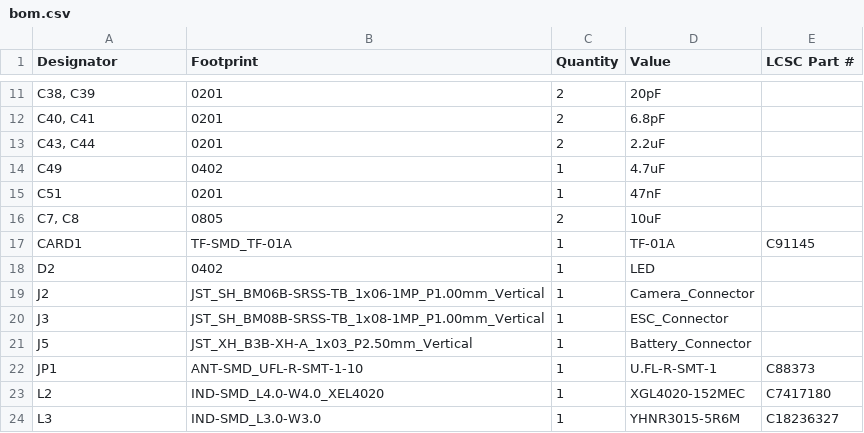
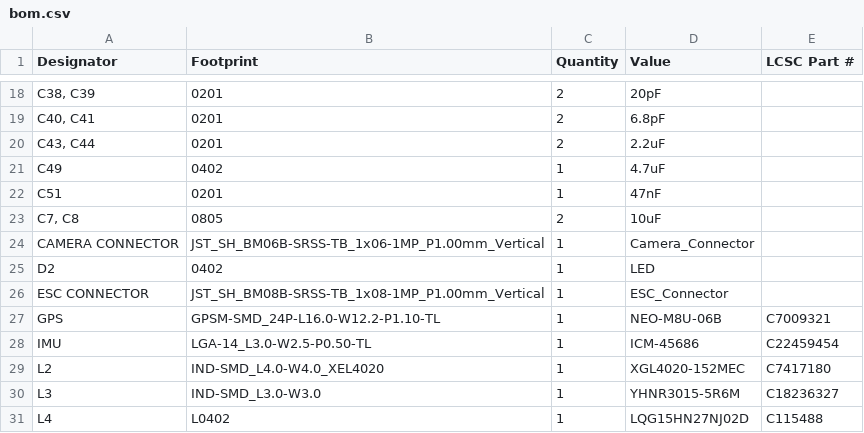
Before and after one commit to ReyanshS11/Flight-Controller, a CSV file: production/bom.csv, drawn as a sheet; only a part is shown, gaps mark what is left out; the shorter side is filled out with more unchanged rows; the diff covers the shown part only.

```diff
--- a/production/bom.csv
+++ b/production/bom.csv
@@ -16,8 +23,7 @@ C51,0201,1,47nF,
 "C7, C8",0805,2,10uF,
-CARD1,TF-SMD_TF-01A,1,TF-01A,C91145
+CAMERA CONNECTOR,JST_SH_BM06B-SRSS-TB_1x06-1MP_P1.00mm_Vertical,1,Camera_Connector,
 D2,0402,1,LED,
-J2,JST_SH_BM06B-SRSS-TB_1x06-1MP_P1.00mm_Vertical,1,Camera_Connector,
-J3,JST_SH_BM08B-SRSS-TB_1x08-1MP_P1.00mm_Vertical,1,ESC_Connector,
-J5,JST_XH_B3B-XH-A_1x03_P2.50mm_Vertical,1,Battery_Connector,
-JP1,ANT-SMD_UFL-R-SMT-1-10,1,U.FL-R-SMT-1,C88373
+ESC CONNECTOR,JST_SH_BM08B-SRSS-TB_1x08-1MP_P1.00mm_Vertical,1,ESC_Connector,
+GPS,GPSM-SMD_24P-L16.0-W12.2-P1.10-TL,1,NEO-M8U-06B,C7009321
+IMU,LGA-14_L3.0-W2.5-P0.50-TL,1,ICM-45686,C22459454
 L2,IND-SMD_L4.0-W4.0_XEL4020,1,XGL4020-152MEC,C7417180
```
Also changed, not shown: 10 added rows and 9 removed rows elsewhere in this file, production/designators.csv, production/positions.csv, 6 other files.
